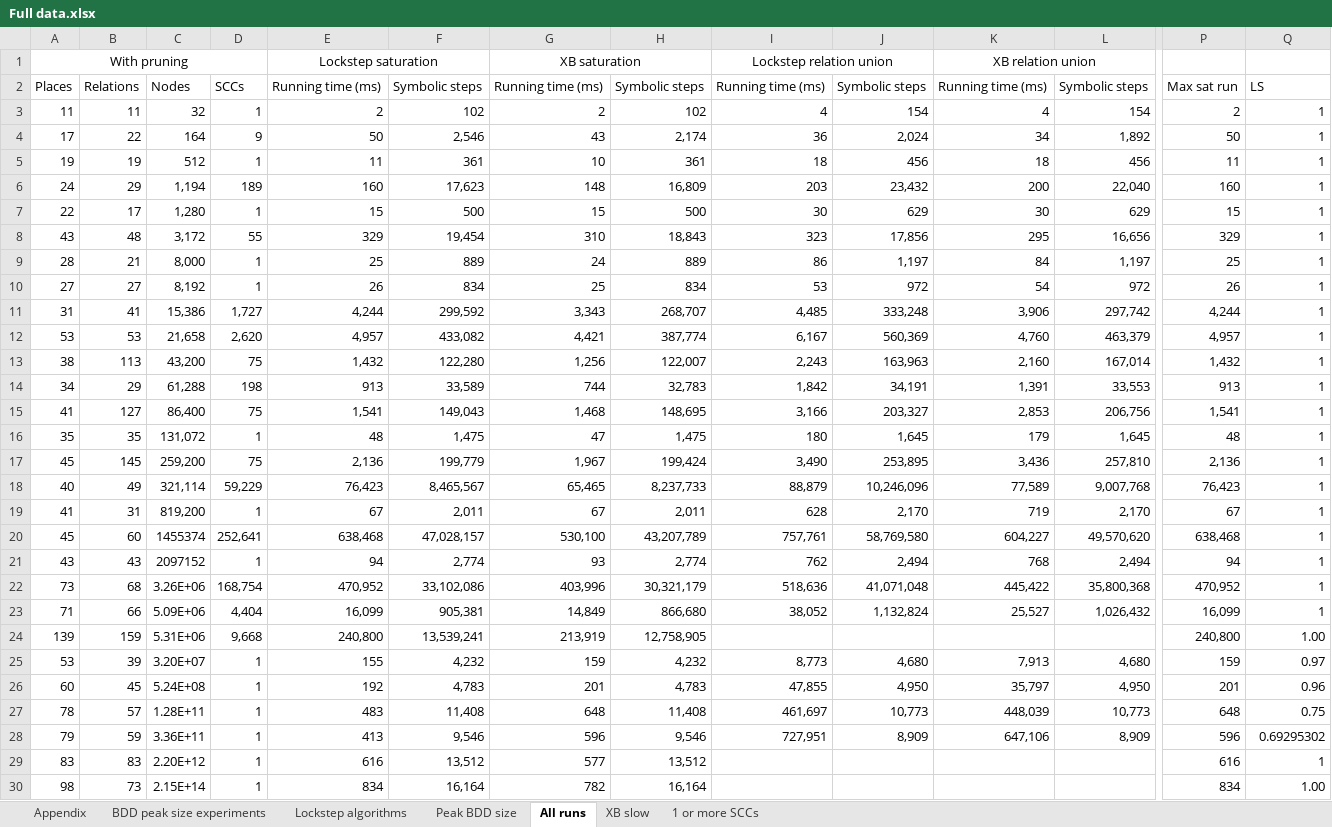
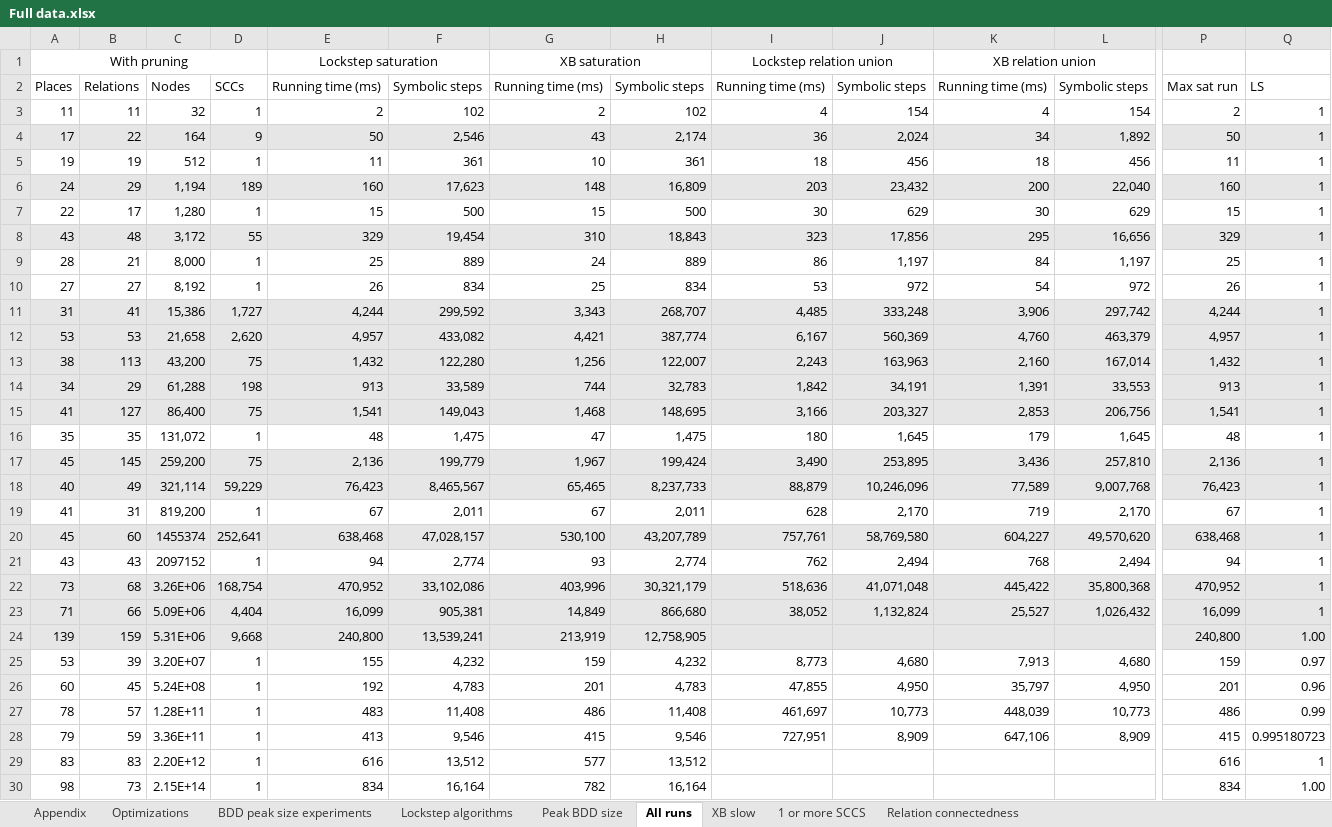
Before and after one commit to MathiasWeller42/LockstepSaturation, an Excel workbook: lockstep_algorithm/data/Full data.xlsx, sheet All runs, drawn as a sheet; only a part is shown, gaps mark what is left out; values as stored, in another font and other column widths than the file's, no borders; charts and pictures not drawn; the diff covers the shown part only; the diff names each change by its address in the sheet, - before the commit and + after, or states it on an @@ line.

```diff
--- a/lockstep_algorithm/data/Full data.xlsx (sheet All runs)
+++ b/lockstep_algorithm/data/Full data.xlsx (sheet All runs)
-sheet tab: 1 or more SCCs
+sheet tab: Optimizations
+sheet tab: 1 or more SCCS
+sheet tab: Relation connectedness
-A4:Q4 fill: none
+A4:Q4 fill: #E7E6E6
-A6:Q6 fill: none
+A6:Q6 fill: #E7E6E6
-A8:Q8 fill: none
+A8:Q8 fill: #E7E6E6
-A11:Q15 fill: none
+A11:Q15 fill: #E7E6E6
-A17:Q18 fill: none
+A17:Q18 fill: #E7E6E6
-A20:Q20 fill: none
+A20:Q20 fill: #E7E6E6
-A22:Q24 fill: none
+A22:Q24 fill: #E7E6E6
-G27: 648
+G27: 486
-P27: 648
+P27: 486
-Q27: 0.75
+Q27: 0.99
-G28: 596
+G28: 415
-P28: 596
+P28: 415
-Q28: 0.69295302
+Q28: 0.995180723
```
Also changed, not shown: cell formats elsewhere in this sheet, sheet Appendix, charts or pictures, 25 other files.
